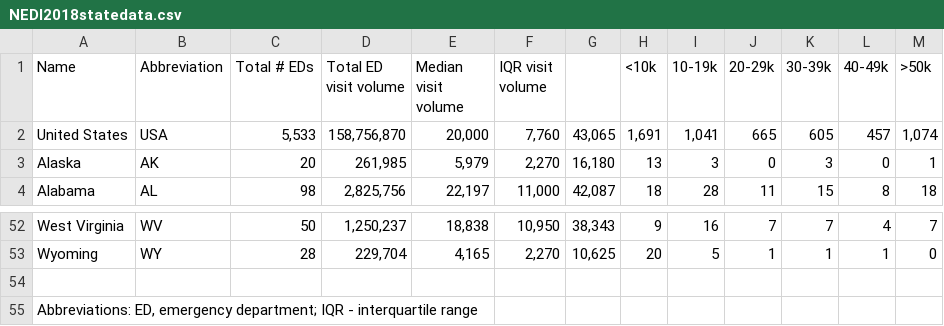
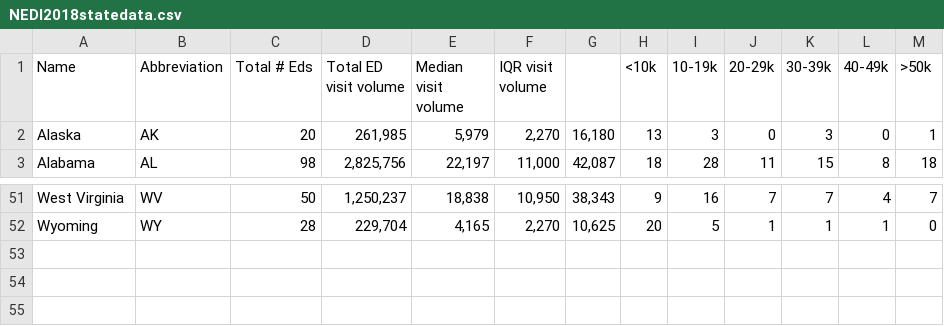
Before and after one commit to LaurenGT/COVID19_DeathRates, a CSV file: resources/NEDI2018statedata.csv, drawn as a sheet; only a part is shown, gaps mark what is left out.

```diff
--- a/resources/NEDI2018statedata.csv
+++ b/resources/NEDI2018statedata.csv
@@ -1,3 +1,2 @@
-Name ,Abbreviation,Total # EDs,Total ED visit volume,Median visit volume,IQR visit volume,,<10k,10-19k,20-29k,30-39k,40-49k,>50k
-United States,USA,"5,533","158,756,870","20,000","7,760","43,065","1,691","1,041",665,605,457,"1,074"
+Name,Abbreviation,Total # Eds,Total ED visit volume,Median visit volume,IQR visit volume,,<10k,10-19k,20-29k,30-39k,40-49k,>50k
 Alaska,AK,20,"261,985","5,979","2,270","16,180",13,3,0,3,0,1
@@ -53,3 +52 @@ West Virginia,WV,50,"1,250,237","18,838","10,950","38,343",9,16,7,7,4,7
 Wyoming,WY,28,"229,704","4,165","2,270","10,625",20,5,1,1,1,0
-,,,,,,,,,,,,
-"Abbreviations: ED, emergency department; IQR - interquartile range ",,,,,,,,,,,,
```
Also changed, not shown: 1 other file.
